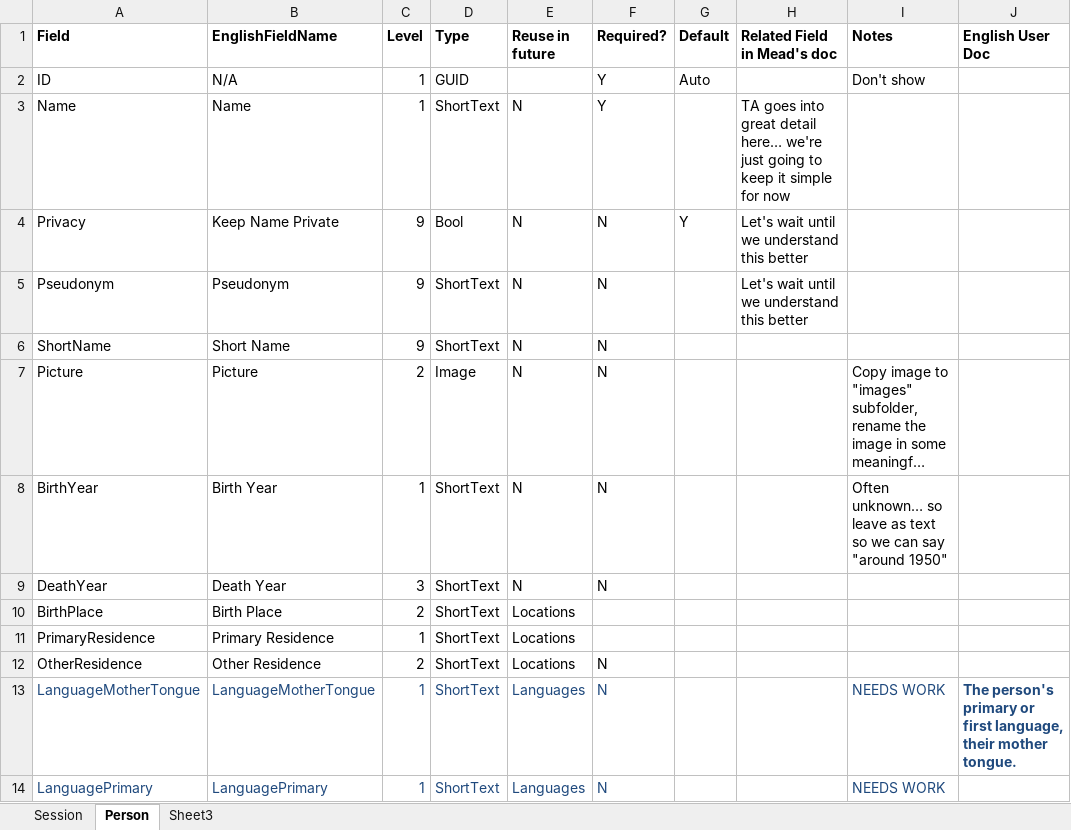
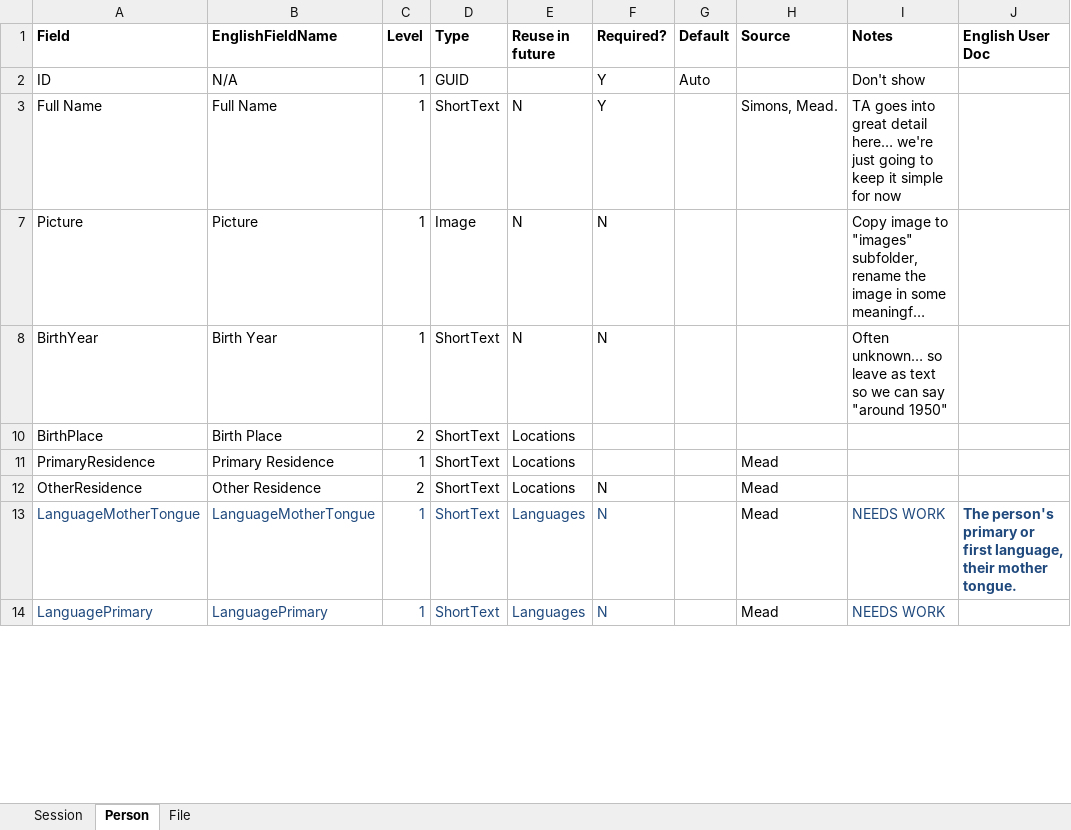
Before and after one commit to sillsdev/saymore, an Excel workbook: design/MetaDataModel.xlsx, sheet Person, drawn as a sheet; only a part is shown; long unchanged cells end in …; values as stored, in another font and other column widths than the file's, no borders; table styles not drawn; removed rows and columns are numbered as before the commit, all else as after; the diff covers the shown part only; the diff names each change by its address in the sheet, - before the commit and + after, or states it on an @@ line.

Commit message:
Added fields from Simon's course to meta-data model.

```diff
--- a/design/MetaDataModel.xlsx (sheet Person)
+++ b/design/MetaDataModel.xlsx (sheet Person)
-sheet tab: Sheet3
+sheet tab: File
-H1: Related Field in Mead's doc
+H1: Source
-A3 (Field): Name
+A3 (Field): Full Name
-B3 (EnglishFieldName): Name
+B3 (EnglishFieldName): Full Name
-H3 (Source): TA goes into great detail here… we're just going to keep it simple for now
+H3 (Source): Simons, Mead.
-I3 (Notes): (empty)
+I3 (Notes): TA goes into great detail here… we're just going to keep it simple for now
@@ row 4 hidden: Privacy | Keep Name Private | 9 | Bool | N | N | Y | Let's wait until we understand this better @@
@@ row 5 hidden: Pseudonym | Pseudonym | 9 | ShortText | N | N |  | Let's wait until we understand this better @@
@@ row 6 hidden: ShortName | Short Name | 9 | ShortText | N | N @@
-C7 (Level): 2
+C7 (Level): 1
@@ row 9 hidden: DeathYear | Death Year | 3 | ShortText | N | N @@
-H11:H14 (Source): (empty)
+H11:H14 (Source): Mead
```
Also changed, not shown: 5 added rows and 7 edited cells elsewhere in this sheet, sheet File, sheet Session.
